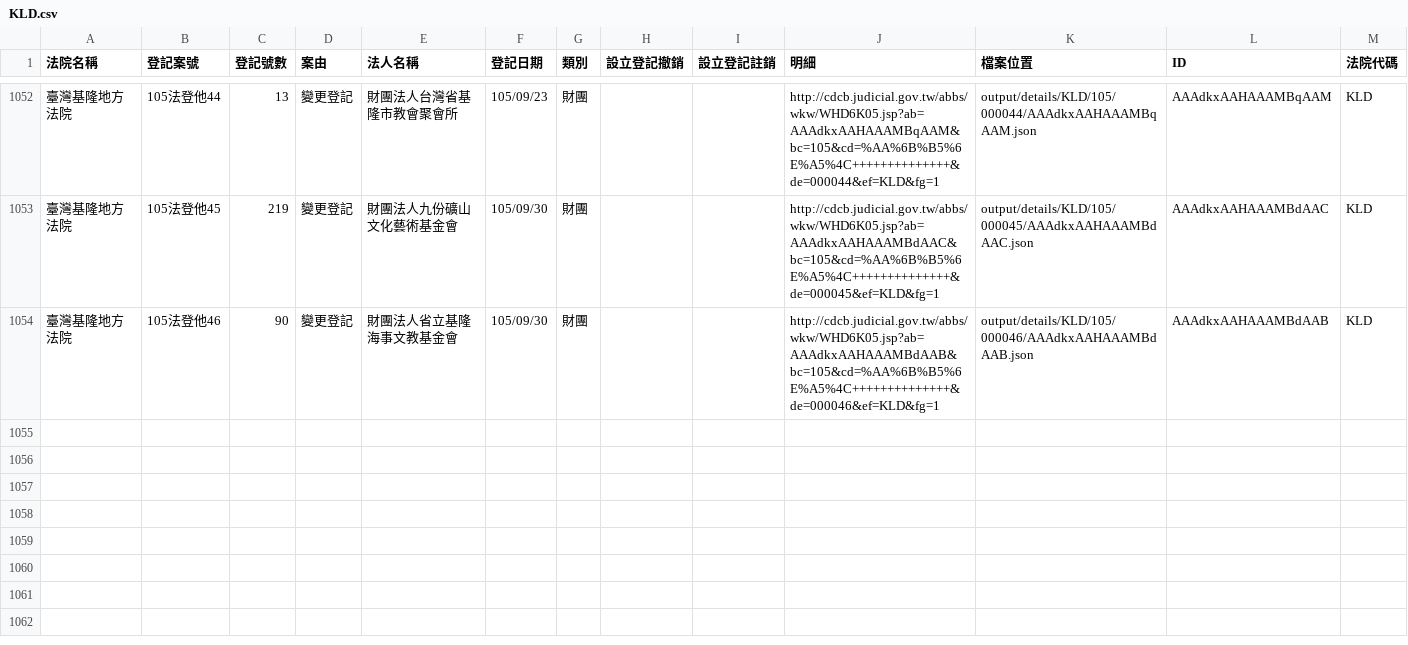
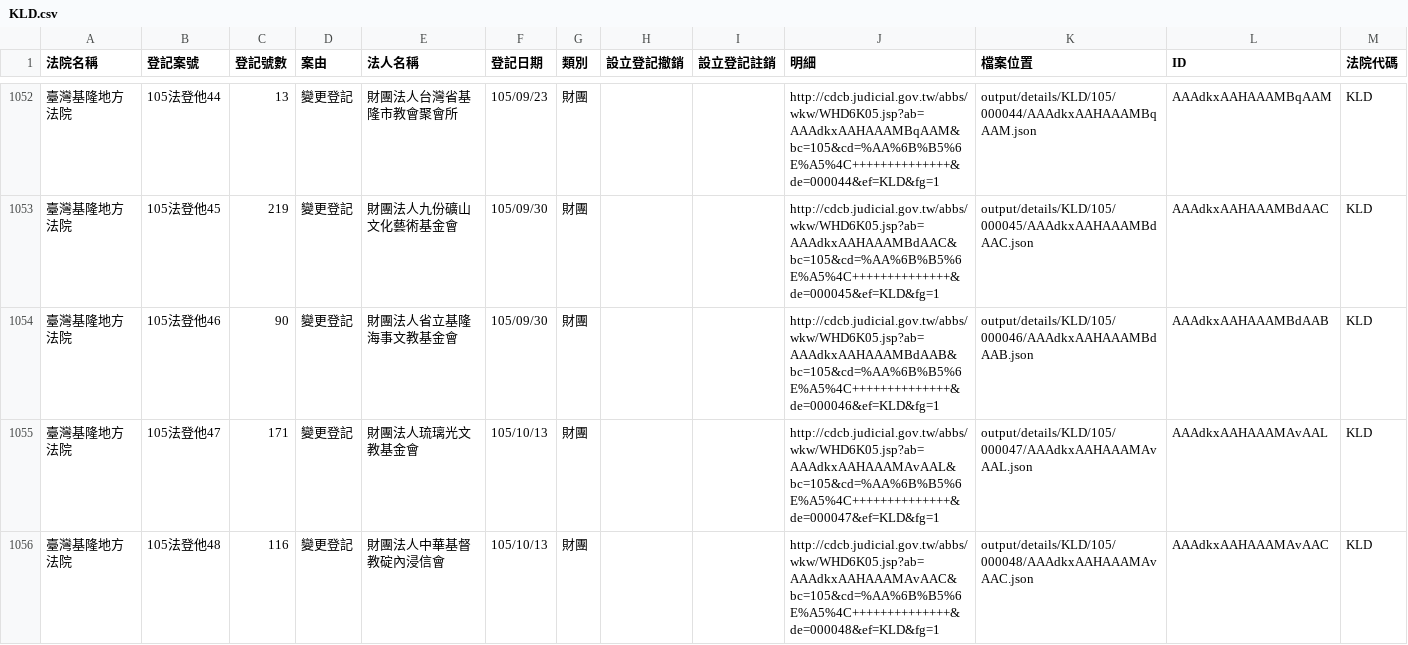
Before and after one commit to longhsiung/foundationtw, a CSV file: output/lists/KLD.csv, drawn as a sheet; only a part is shown, gaps mark what is left out; the diff names each change by its address in the sheet, - before the commit and + after, or states it on an @@ line.

Commit message:
update datasets @ 2016-10-14 02:00:01

```diff
--- a/output/lists/KLD.csv
+++ b/output/lists/KLD.csv
+row 1055: 臺灣基隆地方法院 | 105法登他47 | 171 | 變更登記 | 財團法人琉璃光文教基金會 | 105/10/13 | 財團 |  |  | http://cdcb.judicial.gov.tw/abbs/wkw/WHD6K05.jsp?ab=AAAdkxAAHAAAMAvAAL&bc=105&cd=%AA%6B%B5%6E%A5%4C++++++++++++++&de=000047&ef=KLD&fg=1 | output/details/KLD/105/000047/AAAdkxAAHAAAMAvAAL.json | AAAdkxAAHAAAMAvAAL | KLD
+row 1056: 臺灣基隆地方法院 | 105法登他48 | 116 | 變更登記 | 財團法人中華基督教碇內浸信會 | 105/10/13 | 財團 |  |  | http://cdcb.judicial.gov.tw/abbs/wkw/WHD6K05.jsp?ab=AAAdkxAAHAAAMAvAAC&bc=105&cd=%AA%6B%B5%6E%A5%4C++++++++++++++&de=000048&ef=KLD&fg=1 | output/details/KLD/105/000048/AAAdkxAAHAAAMAvAAC.json | AAAdkxAAHAAAMAvAAC | KLD
```
Also changed, not shown: output/lists/CTD.csv, output/lists/KMD.csv, 37 other files.
